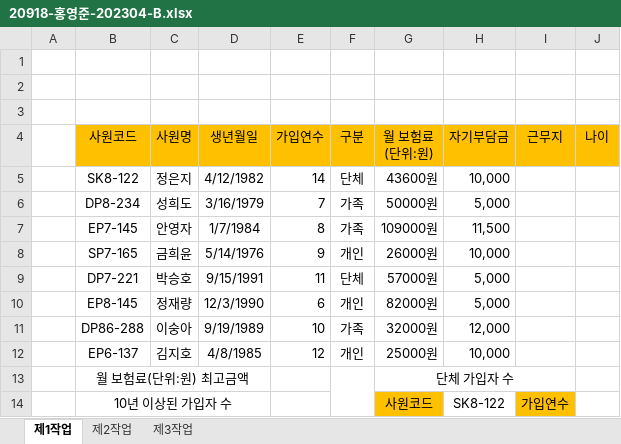
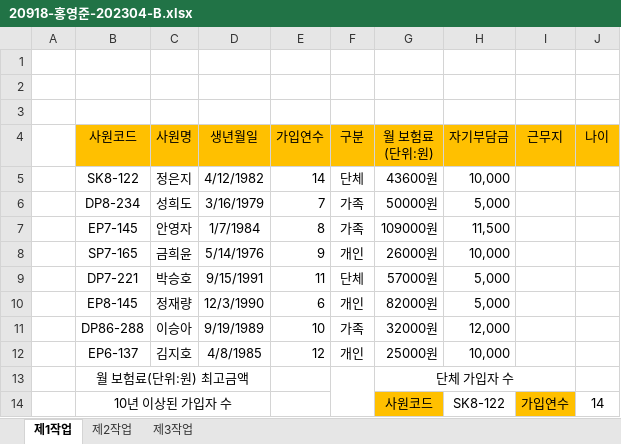
Before and after one commit to youngjunboy/Html-Css-JavaScript-jQuery, an Excel workbook: 20918-홍영준-202304-B.xlsx, sheet 제1작업, drawn as a sheet; values as stored, in another font and other column widths than the file's, no borders; charts and pictures and conditional formats not drawn; the diff names each change by its address in the sheet, - before the commit and + after, or states it on an @@ line.

```diff
--- a/20918-홍영준-202304-B.xlsx (sheet 제1작업)
+++ b/20918-홍영준-202304-B.xlsx (sheet 제1작업)
-C11 (사원명): 이숭아
+C11 (사원명): 이승아
-J14 (나이): (empty)
+J14 (나이): 14
```
Also changed, not shown: 20918-홍영준-202304-A.xlsx.
